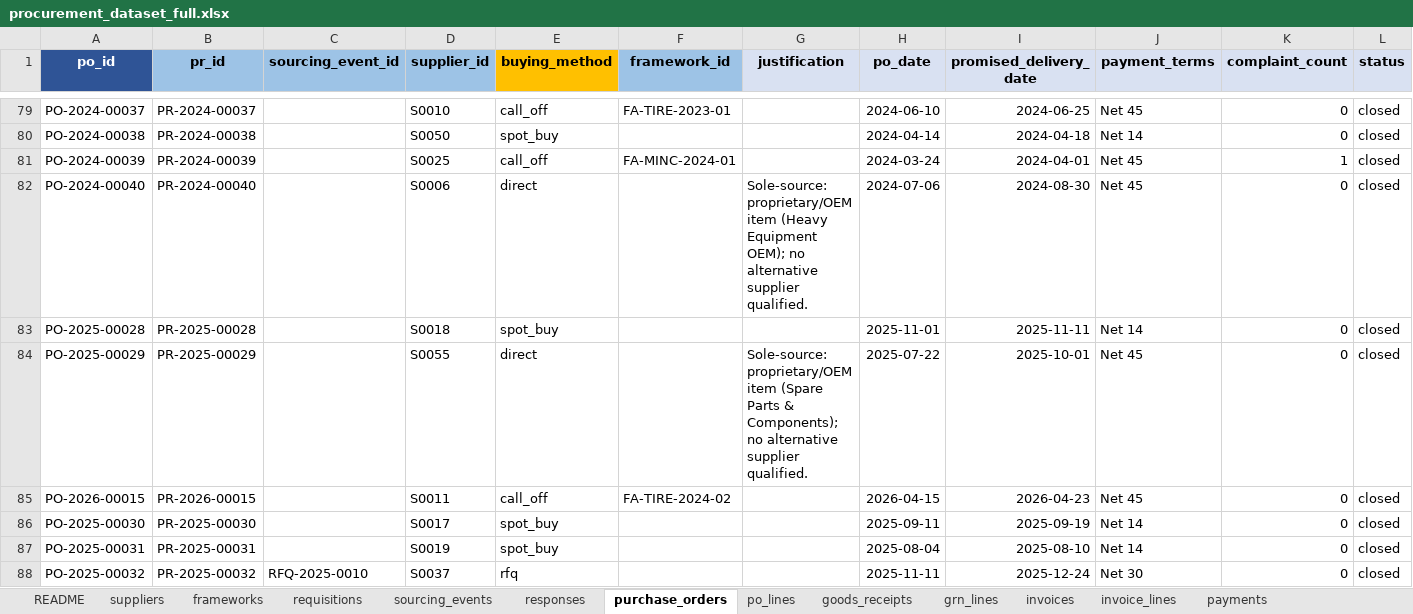
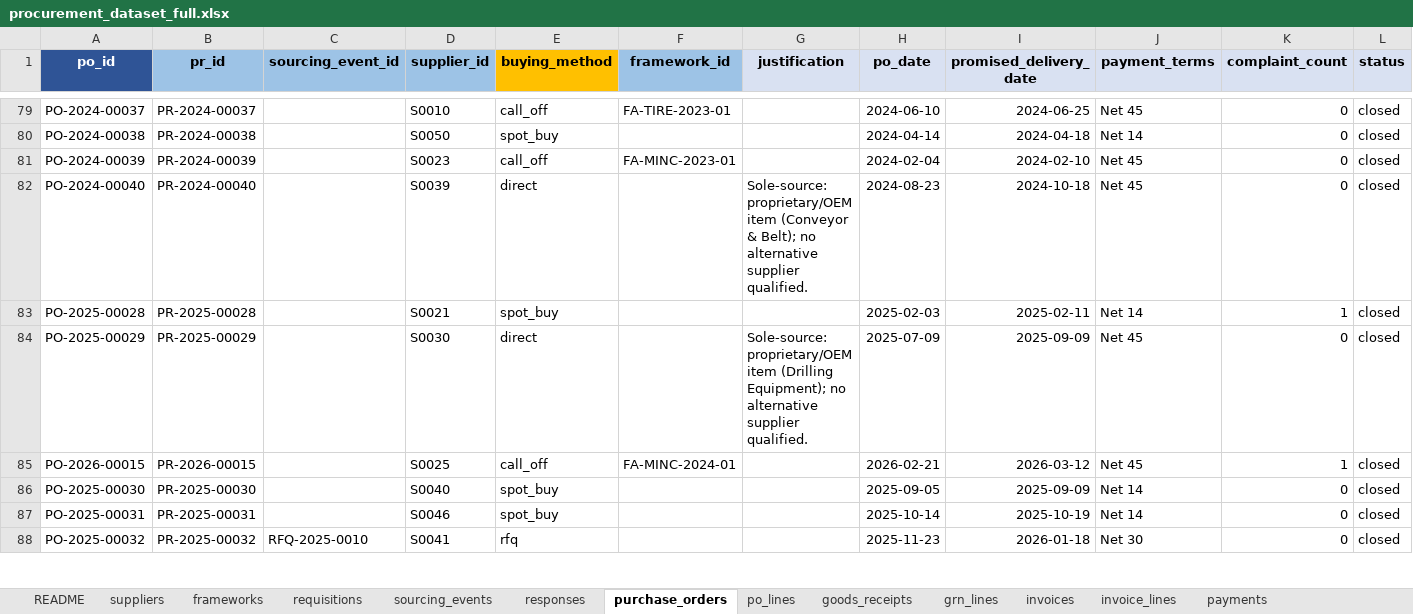
Before and after one commit to sunfish-on-sunscreen/procurement2, an Excel workbook: data/raw/procurement_dataset_full.xlsx, sheet purchase_orders, drawn as a sheet; only a part is shown, gaps mark what is left out; values as stored, in another font and other column widths than the file's, no borders; the diff covers the shown part only; the diff names each change by its address in the sheet, - before the commit and + after, or states it on an @@ line.

```diff
--- a/data/raw/procurement_dataset_full.xlsx (sheet purchase_orders)
+++ b/data/raw/procurement_dataset_full.xlsx (sheet purchase_orders)
-D81 (supplier_id): S0025
+D81 (supplier_id): S0023
-F81 (framework_id): FA-MINC-2024-01
+F81 (framework_id): FA-MINC-2023-01
-H81 (po_date): 2024-03-24
+H81 (po_date): 2024-02-04
-I81 (promised_delivery_date): 2024-04-01
+I81 (promised_delivery_date): 2024-02-10
-K81 (complaint_count): 1
+K81 (complaint_count): 0
-D82 (supplier_id): S0006
+D82 (supplier_id): S0039
-G82 (justification): …proprietary/OEM item (Heavy Equipment OEM); no alternative…
+G82 (justification): …proprietary/OEM item (Conveyor & Belt); no alternative…
-H82 (po_date): 2024-07-06
+H82 (po_date): 2024-08-23
-I82 (promised_delivery_date): 2024-08-30
+I82 (promised_delivery_date): 2024-10-18
-D83 (supplier_id): S0018
+D83 (supplier_id): S0021
-H83 (po_date): 2025-11-01
+H83 (po_date): 2025-02-03
-I83 (promised_delivery_date): 2025-11-11
+I83 (promised_delivery_date): 2025-02-11
-K83 (complaint_count): 0
+K83 (complaint_count): 1
-D84 (supplier_id): S0055
+D84 (supplier_id): S0030
-G84 (justification): …proprietary/OEM item (Spare Parts & Components); no alternative…
+G84 (justification): …proprietary/OEM item (Drilling Equipment); no alternative…
-H84 (po_date): 2025-07-22
+H84 (po_date): 2025-07-09
-I84 (promised_delivery_date): 2025-10-01
+I84 (promised_delivery_date): 2025-09-09
-D85 (supplier_id): S0011
+D85 (supplier_id): S0025
-F85 (framework_id): FA-TIRE-2024-02
+F85 (framework_id): FA-MINC-2024-01
-H85 (po_date): 2026-04-15
+H85 (po_date): 2026-02-21
-I85 (promised_delivery_date): 2026-04-23
+I85 (promised_delivery_date): 2026-03-12
-K85 (complaint_count): 0
+K85 (complaint_count): 1
-D86 (supplier_id): S0017
+D86 (supplier_id): S0040
-H86 (po_date): 2025-09-11
+H86 (po_date): 2025-09-05
-I86 (promised_delivery_date): 2025-09-19
+I86 (promised_delivery_date): 2025-09-09
-D87 (supplier_id): S0019
+D87 (supplier_id): S0046
-H87 (po_date): 2025-08-04
+H87 (po_date): 2025-10-14
-I87 (promised_delivery_date): 2025-08-10
+I87 (promised_delivery_date): 2025-10-19
-D88 (supplier_id): S0037
+D88 (supplier_id): S0041
-H88 (po_date): 2025-11-11
+H88 (po_date): 2025-11-23
-I88 (promised_delivery_date): 2025-12-24
+I88 (promised_delivery_date): 2026-01-18
```
Also changed, not shown: 826 edited cells elsewhere in this sheet, sheet grn_lines, sheet invoice_lines, sheet goods_receipts, sheet invoices, sheet po_lines, sheet payments, 4 more sheets.
